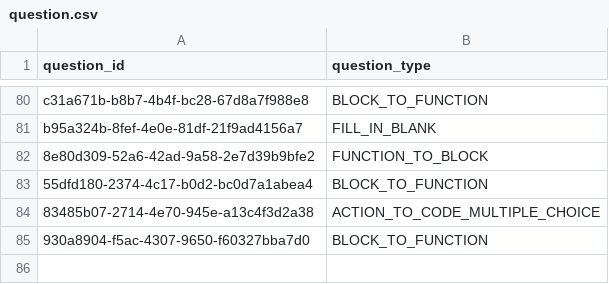
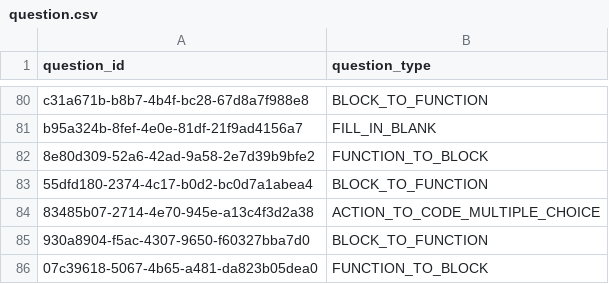
Before and after one commit to actamayev/lever-labs-server, a CSV file: src/db-seed-data/question.csv, drawn as a sheet; only a part is shown, gaps mark what is left out.

```diff
--- a/src/db-seed-data/question.csv
+++ b/src/db-seed-data/question.csv
@@ -85 +85,2 @@ b95a324b-8fef-4e0e-81df-21f9ad4156a7, FILL_IN_BLANK
 930a8904-f5ac-4307-9650-f60327bba7d0, BLOCK_TO_FUNCTION
+07c39618-5067-4b65-a481-da823b05dea0, FUNCTION_TO_BLOCK
```
Also changed, not shown: src/db-seed-data/function_to_block_answer_choice.csv, src/db-seed-data/lesson_question_map.csv, 2 other files.
